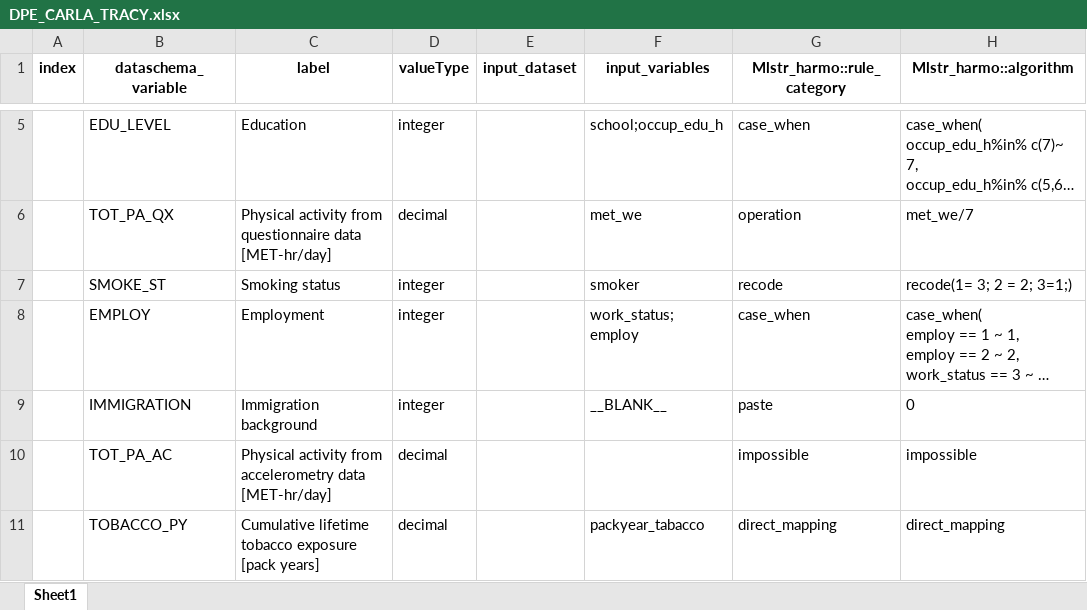
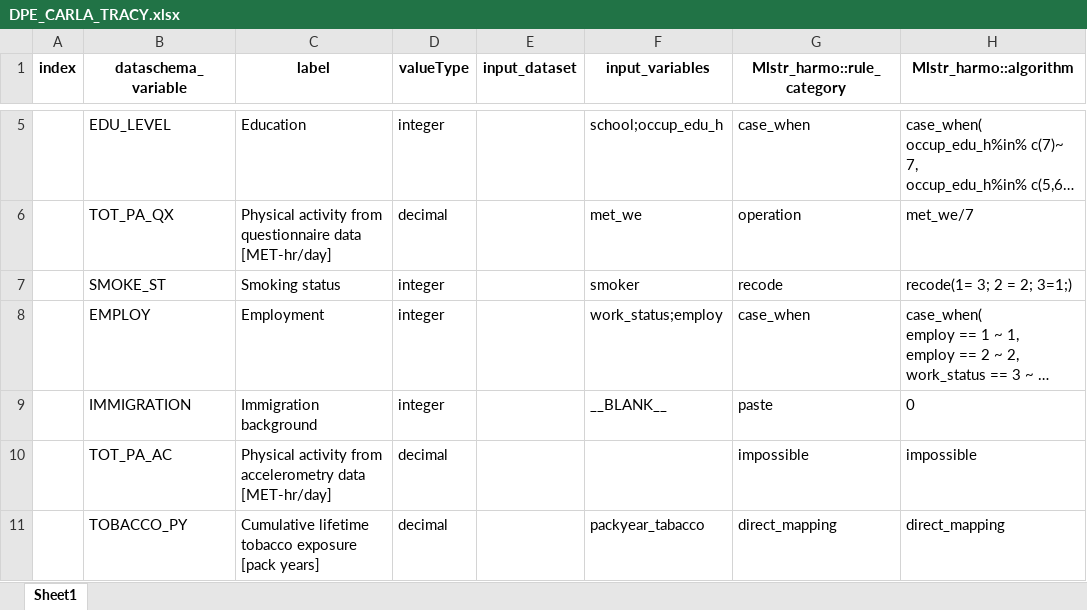
Before and after one commit to nfdi4health/use-cases-harmonisation, an Excel workbook: analyst/Tracy/rmonize/data_proc_elem/DPE_CARLA_TRACY.xlsx, sheet Sheet1, drawn as a sheet; only a part is shown, gaps mark what is left out; long unchanged cells end in …; values as stored, in another font and other column widths than the file's, no borders; the diff covers the shown part only; the diff names each change by its address in the sheet, - before the commit and + after, or states it on an @@ line.

```diff
--- a/analyst/Tracy/rmonize/data_proc_elem/DPE_CARLA_TRACY.xlsx (sheet Sheet1)
+++ b/analyst/Tracy/rmonize/data_proc_elem/DPE_CARLA_TRACY.xlsx (sheet Sheet1)
-F8 (input_variables): work_status; employ
+F8 (input_variables): work_status;employ
```
Also changed, not shown: 14 edited cells elsewhere in this sheet, analyst/Tracy/rmonize/data_dictionary/DD_CARLA_TRACY.xlsx.
